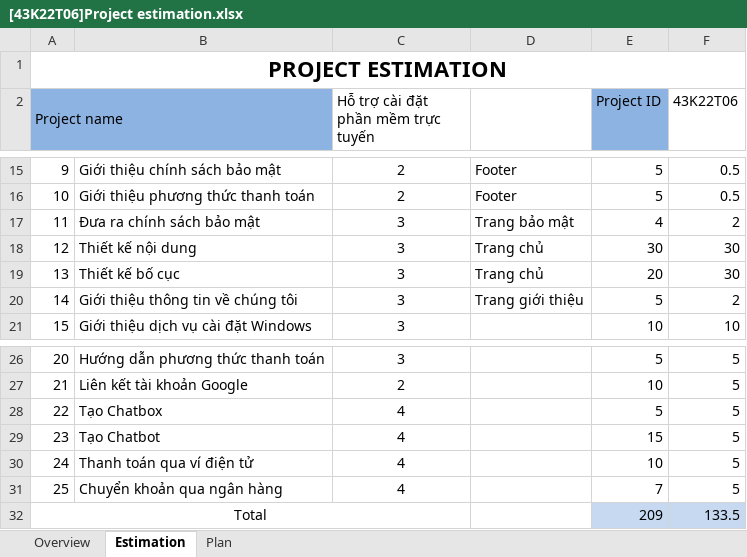
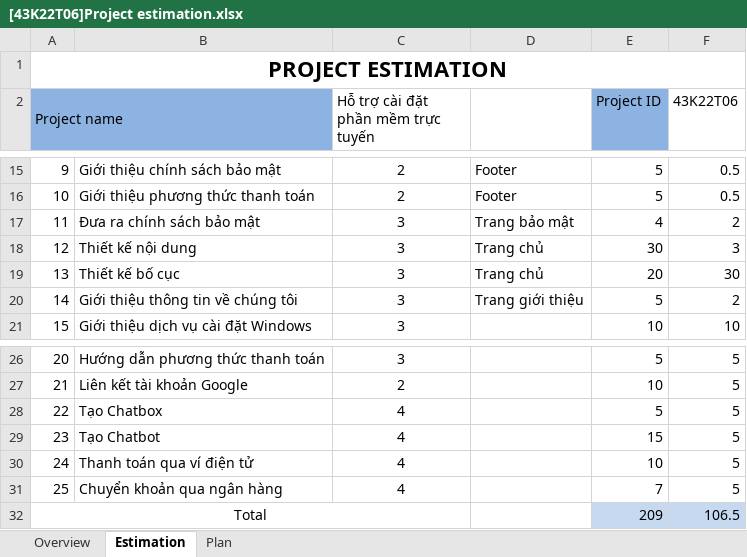
Before and after one commit to baophamdn99/43K22T06, an Excel workbook: [43K22T06]Project estimation.xlsx, sheet Estimation, drawn as a sheet; only a part is shown, gaps mark what is left out; values as stored, in another font and other column widths than the file's, no borders; charts and pictures not drawn; the diff names each change by its address in the sheet, - before the commit and + after, or states it on an @@ line.

```diff
--- a/[43K22T06]Project estimation.xlsx (sheet Estimation)
+++ b/[43K22T06]Project estimation.xlsx (sheet Estimation)
-F18 (43K22T06): 30
+F18 (43K22T06): 3
-F32 (43K22T06): 133.5
+F32 (43K22T06): 106.5
```
Also changed, not shown: charts or pictures, 1 other file.
